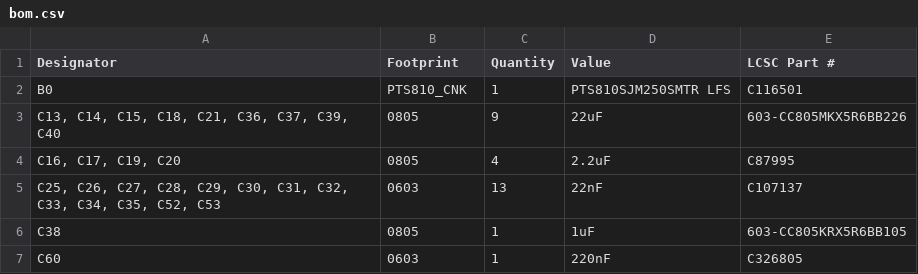
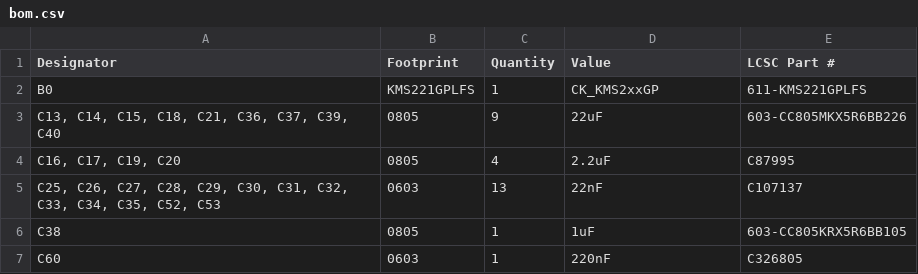
Before and after one commit to w531t4/panelith, a CSV file: production/bom.csv, drawn as a sheet; only a part is shown.

```diff
--- a/production/bom.csv
+++ b/production/bom.csv
@@ -1,3 +1,3 @@
 Designator,Footprint,Quantity,Value,LCSC Part #
-B0,PTS810_CNK,1,PTS810SJM250SMTR LFS,C116501
+B0,KMS221GPLFS,1,CK_KMS2xxGP,611-KMS221GPLFS
 "C13, C14, C15, C18, C21, C36, C37, C39, C40",0805,9,22uF,603-CC805MKX5R6BB226
```
Also changed, not shown: production/designators.csv, production/positions.csv, 4 other files.
